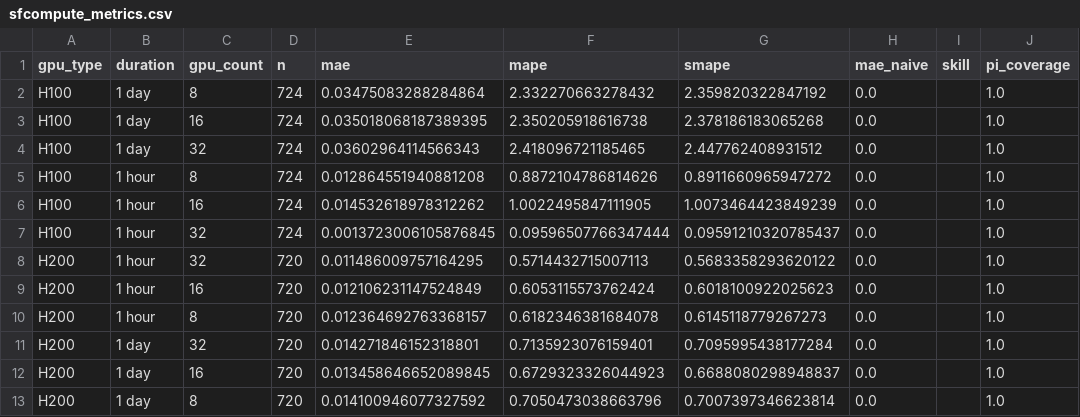
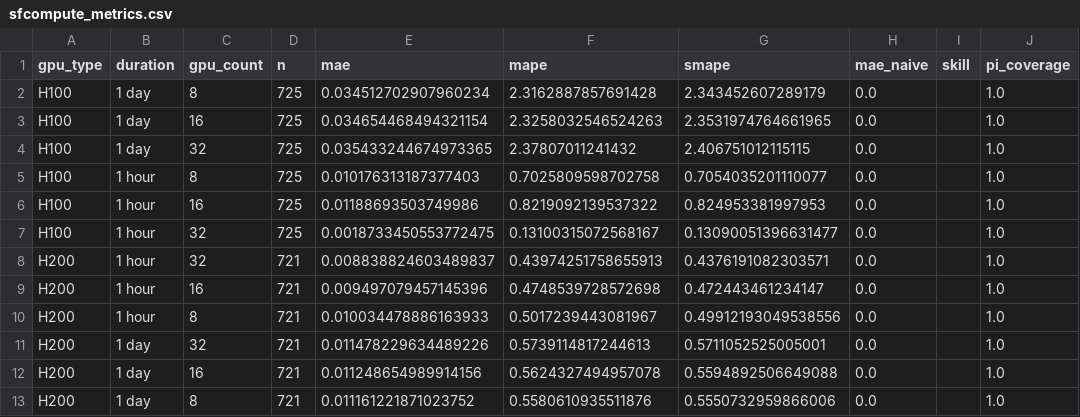
Before and after one commit to evieculloty9/gpu-pricing-scraper, a CSV file: docs/data/sfcompute_metrics.csv, drawn as a sheet; only a part is shown; the diff names each change by its address in the sheet, - before the commit and + after, or states it on an @@ line.

```diff
--- a/docs/data/sfcompute_metrics.csv
+++ b/docs/data/sfcompute_metrics.csv
-D2:D7 (n): 724
+D2:D7 (n): 725
-E2 (mae): 0.03475083288284864
+E2 (mae): 0.034512702907960234
-F2 (mape): 2.332270663278432
+F2 (mape): 2.3162887857691428
-G2 (smape): 2.359820322847192
+G2 (smape): 2.343452607289179
-E3 (mae): 0.035018068187389395
+E3 (mae): 0.034654468494321154
-F3 (mape): 2.350205918616738
+F3 (mape): 2.3258032546524263
-G3 (smape): 2.378186183065268
+G3 (smape): 2.3531974764661965
-E4 (mae): 0.03602964114566343
+E4 (mae): 0.035433244674973365
-F4 (mape): 2.418096721185465
+F4 (mape): 2.37807011241432
-G4 (smape): 2.447762408931512
+G4 (smape): 2.406751012115115
-E5 (mae): 0.012864551940881208
+E5 (mae): 0.010176313187377403
-F5 (mape): 0.8872104786814626
+F5 (mape): 0.7025809598702758
-G5 (smape): 0.8911660965947272
+G5 (smape): 0.7054035201110077
-E6 (mae): 0.014532618978312262
+E6 (mae): 0.01188693503749986
-F6 (mape): 1.0022495847111905
+F6 (mape): 0.8219092139537322
-G6 (smape): 1.0073464423849239
+G6 (smape): 0.824953381997953
-E7 (mae): 0.0013723006105876845
+E7 (mae): 0.0018733450553772475
-F7 (mape): 0.09596507766347444
+F7 (mape): 0.13100315072568167
-G7 (smape): 0.09591210320785437
+G7 (smape): 0.13090051396631477
-D8:D13 (n): 720
+D8:D13 (n): 721
-E8 (mae): 0.011486009757164295
+E8 (mae): 0.008838824603489837
-F8 (mape): 0.5714432715007113
+F8 (mape): 0.43974251758655913
-G8 (smape): 0.5683358293620122
+G8 (smape): 0.4376191082303571
-E9 (mae): 0.012106231147524849
+E9 (mae): 0.009497079457145396
-F9 (mape): 0.6053115573762424
+F9 (mape): 0.4748539728572698
-G9 (smape): 0.6018100922025623
+G9 (smape): 0.472443461234147
-E10 (mae): 0.012364692763368157
+E10 (mae): 0.010034478886163933
-F10 (mape): 0.6182346381684078
+F10 (mape): 0.5017239443081967
-G10 (smape): 0.6145118779267273
+G10 (smape): 0.49912193049538556
-E11 (mae): 0.014271846152318801
+E11 (mae): 0.011478229634489226
-F11 (mape): 0.7135923076159401
+F11 (mape): 0.5739114817244613
-G11 (smape): 0.7095995438177284
+G11 (smape): 0.5711052525005001
-E12 (mae): 0.013458646652089845
+E12 (mae): 0.011248654989914156
-F12 (mape): 0.6729323326044923
+F12 (mape): 0.5624327494957078
-G12 (smape): 0.6688080298948837
+G12 (smape): 0.5594892506649088
-E13 (mae): 0.014100946077327592
+E13 (mae): 0.011161221871023752
-F13 (mape): 0.7050473038663796
+F13 (mape): 0.5580610935511876
-G13 (smape): 0.7007397346623814
+G13 (smape): 0.5550732959866006
```
Also changed, not shown: docs/data/budget_scenarios.csv, sfcompute_grid/grid_20251101.csv, 6 other files.
